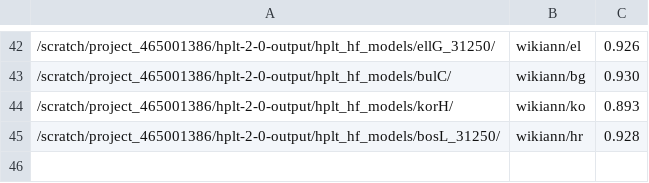
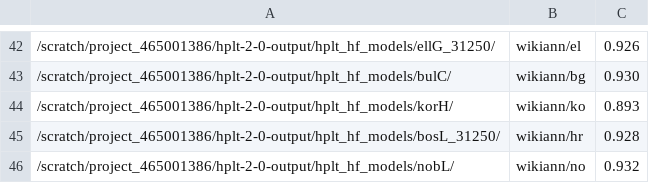
Before and after one commit to hplt-project/HPLT-WP4, a TSV file: evaluation/ner/ner_results.tsv, drawn as a sheet; only a part is shown, gaps mark what is left out; the diff names each change by its address in the sheet, - before the commit and + after, or states it on an @@ line.

Commit message:
ner no

```diff
--- a/evaluation/ner/ner_results.tsv
+++ b/evaluation/ner/ner_results.tsv
+row 46: /scratch/project_465001386/hplt-2-0-output/hplt_hf_models/nobL/ | wikiann/no | 0.932
```
